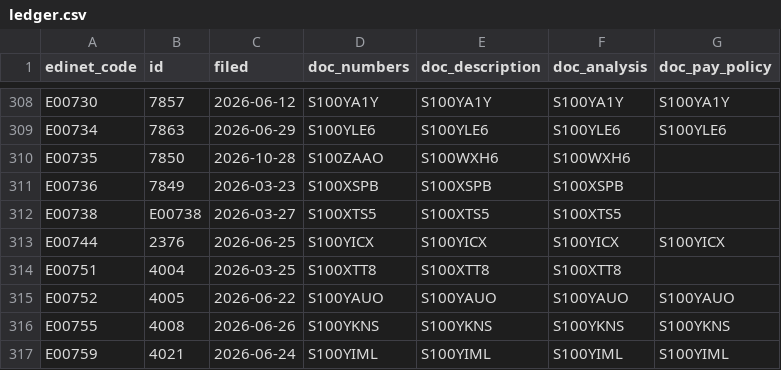
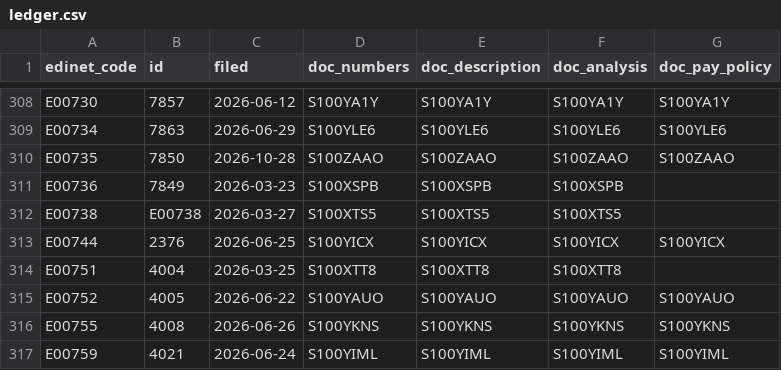
Before and after one commit to varmil/nenshu, a CSV file: pipeline/data/ledger.csv, drawn as a sheet; only a part is shown, gaps mark what is left out.

```diff
--- a/pipeline/data/ledger.csv
+++ b/pipeline/data/ledger.csv
@@ -309,3 +309,3 @@ E00730,7857,2026-06-12,S100YA1Y,S100YA1Y,S100YA1Y,S100YA1Y
 E00734,7863,2026-06-29,S100YLE6,S100YLE6,S100YLE6,S100YLE6
-E00735,7850,2026-10-28,S100ZAAO,S100WXH6,S100WXH6,
+E00735,7850,2026-10-28,S100ZAAO,S100ZAAO,S100ZAAO,S100ZAAO
 E00736,7849,2026-03-23,S100XSPB,S100XSPB,S100XSPB,
```
Also changed, not shown: 1 other file.
